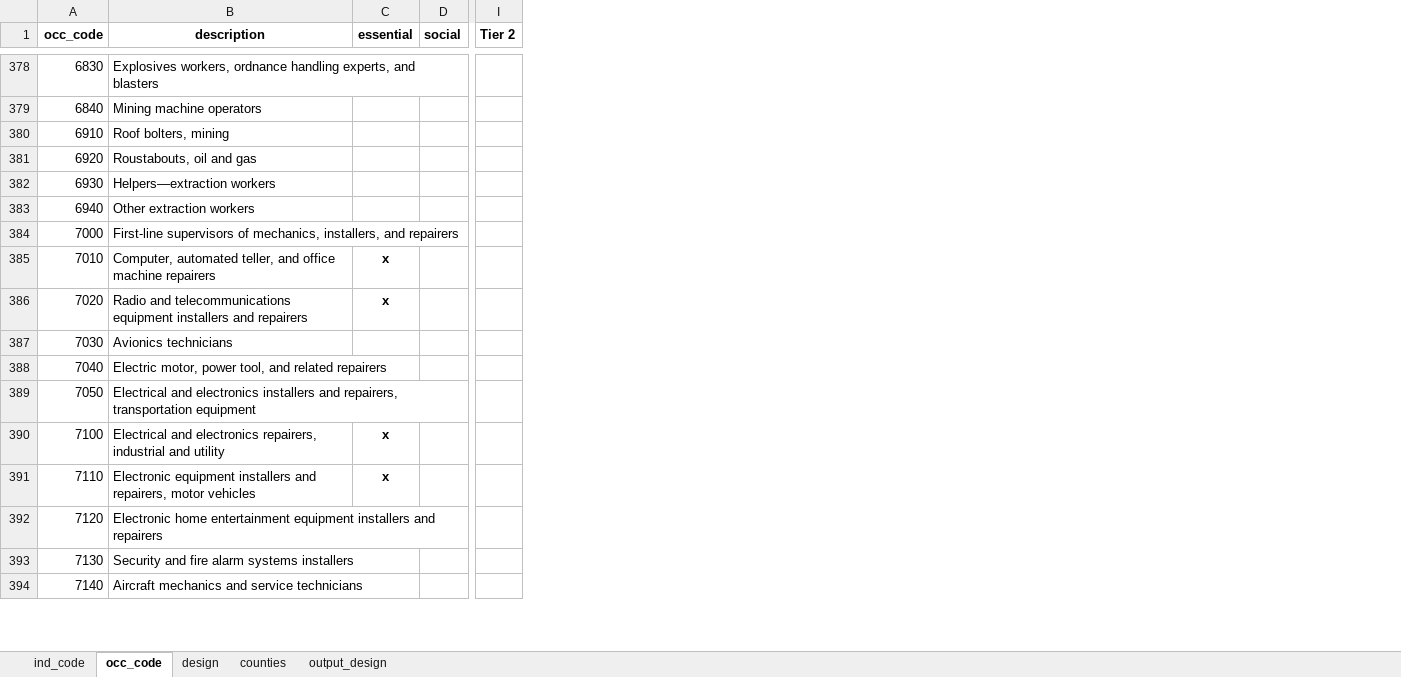
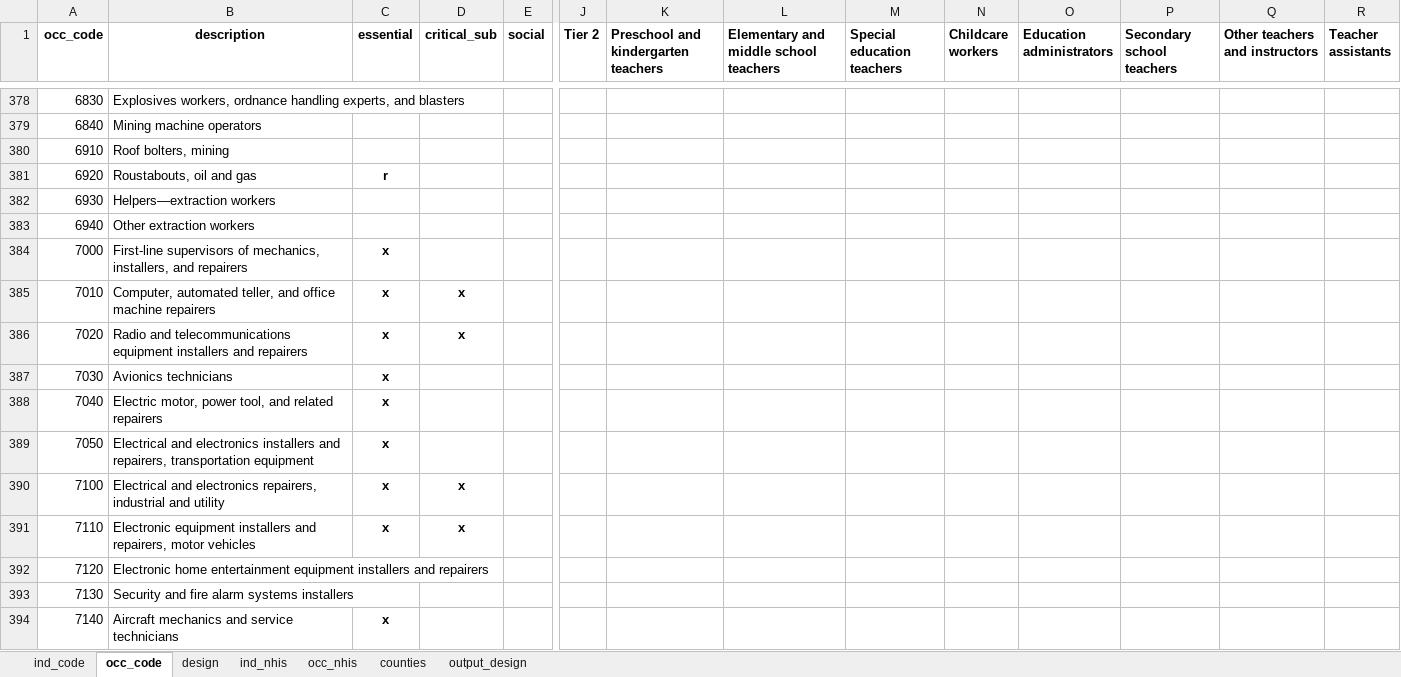
Before and after one commit to jbayham/us_childcare_dashboard, an Excel workbook: inputs/reference_codes.xlsx, sheet occ_code, drawn as a sheet; only a part is shown, gaps mark what is left out; values as stored, in another font and other column widths than the file's, no borders; charts and pictures not drawn; the diff covers the shown part only; the diff names each change by its address in the sheet, - before the commit and + after, or states it on an @@ line.

```diff
--- a/inputs/reference_codes.xlsx (sheet occ_code)
+++ b/inputs/reference_codes.xlsx (sheet occ_code)
+sheet tab: ind_nhis
+sheet tab: occ_nhis
+column D (critical_sub), rows 385-391: x | x |  |  |  | x | x
+column K, row 1: Preschool and kindergarten teachers
+column L, row 1: Elementary and middle school teachers
+column M (Special education teachers), empty
+column N (Childcare workers), empty
+column O (Education administrators), empty
+column P (Secondary school teachers), empty
+column Q (Other teachers and instructors), empty
+column R (Teacher assistants), empty
-C381 (essential): (empty)
+C381 (essential): r
-C384 (essential): (empty)
+C384 (essential): x
-C387:C389 (essential): (empty)
+C387:C389 (essential): x
-C394 (essential): (empty)
+C394 (essential): x
```
Also changed, not shown: 87 edited cells elsewhere in this sheet, sheet ind_code, charts or pictures, 6 other files.
